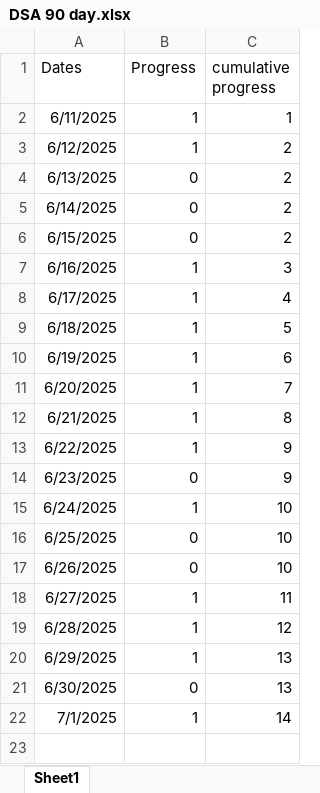
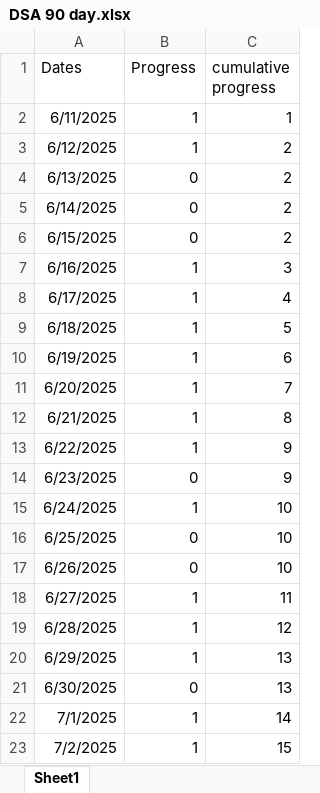
Before and after one commit to gupta-gouri/DSApractice, an Excel workbook: DSA 90 day.xlsx, sheet Sheet1, drawn as a sheet; values as stored, in another font and other column widths than the file's, no borders; charts and pictures not drawn; the diff names each change by its address in the sheet, - before the commit and + after, or states it on an @@ line.

```diff
--- a/DSA 90 day.xlsx (sheet Sheet1)
+++ b/DSA 90 day.xlsx (sheet Sheet1)
+row 23: 7/2/2025 | 1 | 15
```
Also changed, not shown: charts or pictures, 3 other files.
